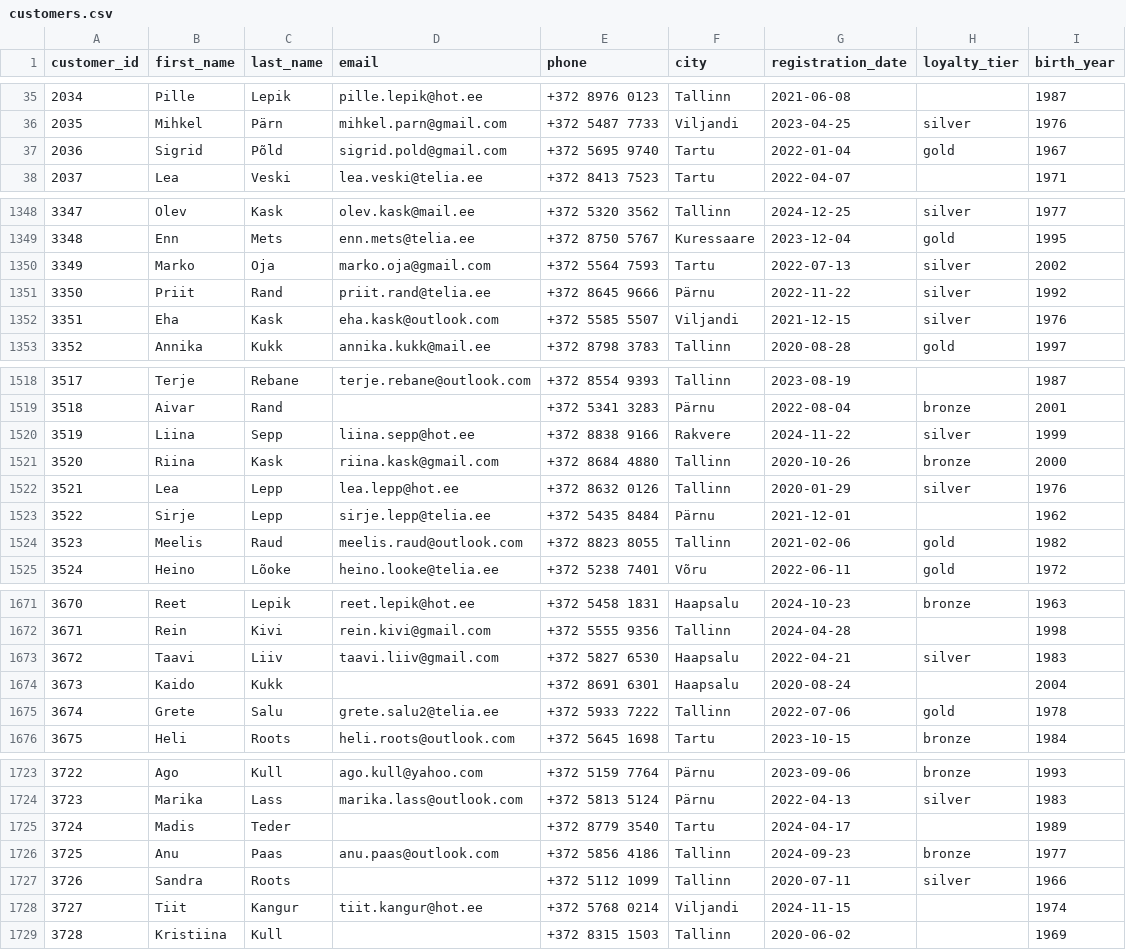
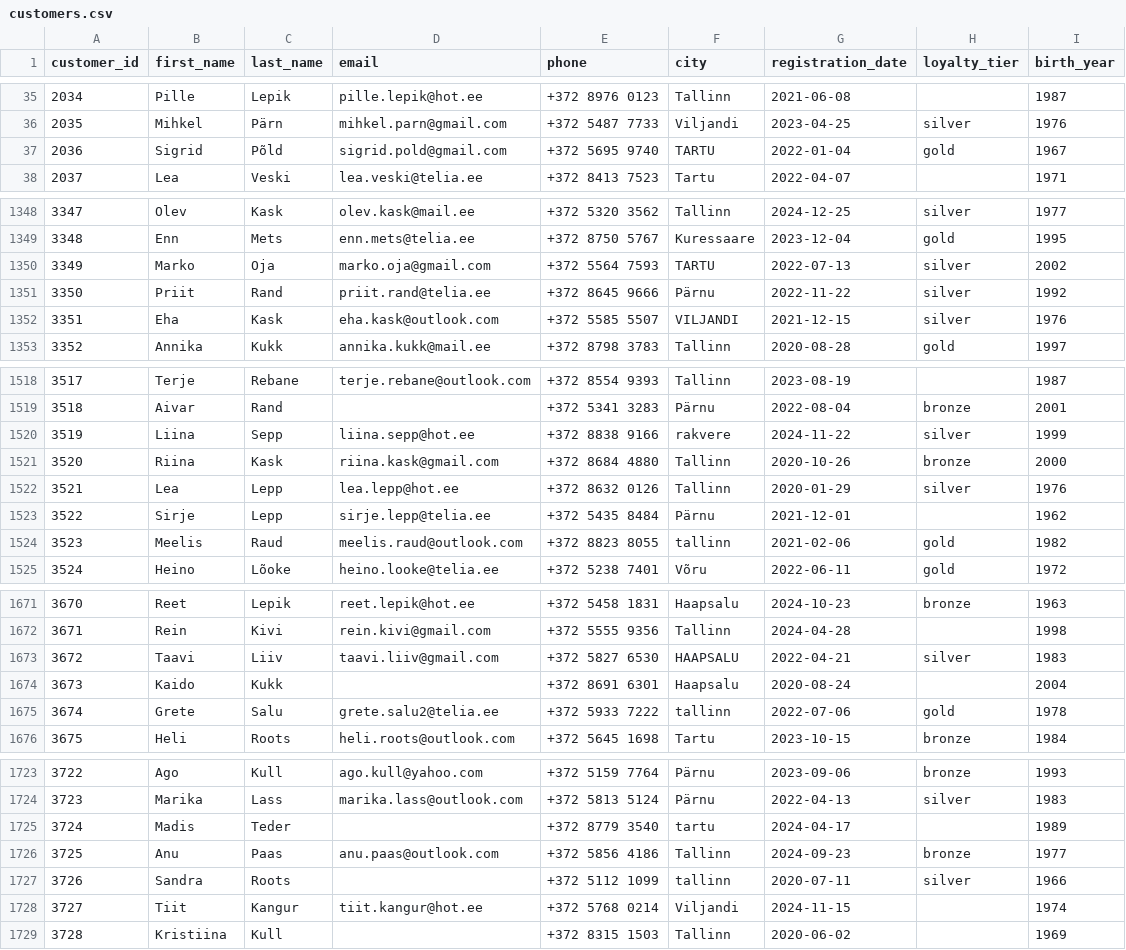
Before and after one commit to Eike-m/daca-portfolio, a CSV file: portfolio/week-7/team/customers.csv, drawn as a sheet; only a part is shown, gaps mark what is left out; the diff covers the shown part only.

```diff
--- a/portfolio/week-7/team/customers.csv
+++ b/portfolio/week-7/team/customers.csv
@@ -37,2 +37,2 @@ customer_id,first_name,last_name,email,phone,city,registration_date,loyalty_tier
-2036,Sigrid,Põld,sigrid.pold@gmail.com,+372 5695 9740,Tartu,2022-01-04,gold,1967
+2036,Sigrid,Põld,sigrid.pold@gmail.com,+372 5695 9740,TARTU,2022-01-04,gold,1967
 2037,Lea,Veski,lea.veski@telia.ee,+372 8413 7523,Tartu,2022-04-07,,1971
@@ -1349,5 +1349,5 @@ customer_id,first_name,last_name,email,phone,city,registration_date,loyalty_tier
 3348,Enn,Mets,enn.mets@telia.ee,+372 8750 5767,Kuressaare,2023-12-04,gold,1995
-3349,Marko,Oja,marko.oja@gmail.com,+372 5564 7593,Tartu,2022-07-13,silver,2002
+3349,Marko,Oja,marko.oja@gmail.com,+372 5564 7593,TARTU,2022-07-13,silver,2002
 3350,Priit,Rand,priit.rand@telia.ee,+372 8645 9666,Pärnu,2022-11-22,silver,1992
-3351,Eha,Kask,eha.kask@outlook.com,+372 5585 5507,Viljandi,2021-12-15,silver,1976
+3351,Eha,Kask,eha.kask@outlook.com,+372 5585 5507,VILJANDI,2021-12-15,silver,1976
 3352,Annika,Kukk,annika.kukk@mail.ee,+372 8798 3783,Tallinn,2020-08-28,gold,1997
@@ -1519,3 +1519,3 @@ customer_id,first_name,last_name,email,phone,city,registration_date,loyalty_tier
 3518,Aivar,Rand,,+372 5341 3283,Pärnu,2022-08-04,bronze,2001
-3519,Liina,Sepp,liina.sepp@hot.ee,+372 8838 9166,Rakvere,2024-11-22,silver,1999
+3519,Liina,Sepp,liina.sepp@hot.ee,+372 8838 9166,rakvere,2024-11-22,silver,1999
 3520,Riina,Kask,riina.kask@gmail.com,+372 8684 4880,Tallinn,2020-10-26,bronze,2000
@@ -1523,3 +1523,3 @@ customer_id,first_name,last_name,email,phone,city,registration_date,loyalty_tier
 3522,Sirje,Lepp,sirje.lepp@telia.ee,+372 5435 8484,Pärnu,2021-12-01,,1962
-3523,Meelis,Raud,meelis.raud@outlook.com,+372 8823 8055,Tallinn,2021-02-06,gold,1982
+3523,Meelis,Raud,meelis.raud@outlook.com,+372 8823 8055,tallinn,2021-02-06,gold,1982
 3524,Heino,Lõoke,heino.looke@telia.ee,+372 5238 7401,Võru,2022-06-11,gold,1972
@@ -1672,5 +1672,5 @@ customer_id,first_name,last_name,email,phone,city,registration_date,loyalty_tier
 3671,Rein,Kivi,rein.kivi@gmail.com,+372 5555 9356,Tallinn,2024-04-28,,1998
-3672,Taavi,Liiv,taavi.liiv@gmail.com,+372 5827 6530,Haapsalu,2022-04-21,silver,1983
+3672,Taavi,Liiv,taavi.liiv@gmail.com,+372 5827 6530,HAAPSALU,2022-04-21,silver,1983
 3673,Kaido,Kukk,,+372 8691 6301,Haapsalu,2020-08-24,,2004
-3674,Grete,Salu,grete.salu2@telia.ee,+372 5933 7222,Tallinn,2022-07-06,gold,1978
+3674,Grete,Salu,grete.salu2@telia.ee,+372 5933 7222,tallinn,2022-07-06,gold,1978
 3675,Heli,Roots,heli.roots@outlook.com,+372 5645 1698,Tartu,2023-10-15,bronze,1984
@@ -1725,4 +1725,4 @@ customer_id,first_name,last_name,email,phone,city,registration_date,loyalty_tier
-3724,Madis,Teder,,+372 8779 3540,Tartu,2024-04-17,,1989
+3724,Madis,Teder,,+372 8779 3540,tartu,2024-04-17,,1989
 3725,Anu,Paas,anu.paas@outlook.com,+372 5856 4186,Tallinn,2024-09-23,bronze,1977
-3726,Sandra,Roots,,+372 5112 1099,Tallinn,2020-07-11,silver,1966
+3726,Sandra,Roots,,+372 5112 1099,tallinn,2020-07-11,silver,1966
 3727,Tiit,Kangur,tiit.kangur@hot.ee,+372 5768 0214,Viljandi,2024-11-15,,1974
```
Also changed, not shown: 126 edited cells elsewhere in this file, portfolio/week-7/individual/customers.csv, 15 other files.
